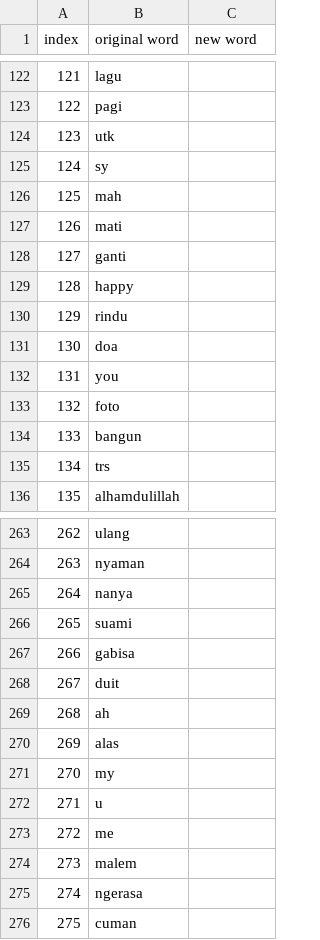
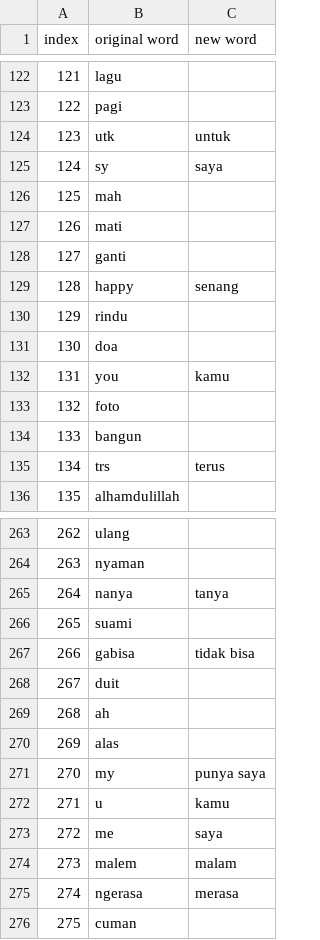
Before and after one commit to Ricco48/uploadFiles, a CSV file: Indonesian-typography-list/Indonesian-typography-list.csv, drawn as a sheet; only a part is shown, gaps mark what is left out; the diff covers the shown part only.

Commit message:
Update Indonesian-typography-list.csv

```diff
--- a/Indonesian-typography-list/Indonesian-typography-list.csv
+++ b/Indonesian-typography-list/Indonesian-typography-list.csv
@@ -123,4 +123,4 @@ index,original word,new word
 122,pagi,
-123,utk,
-124,sy,
+123,utk,untuk
+124,sy,saya
 125,mah,
@@ -128,9 +128,9 @@ index,original word,new word
 127,ganti,
-128,happy,
+128,happy,senang
 129,rindu,
 130,doa,
-131,you,
+131,you,kamu
 132,foto,
 133,bangun,
-134,trs,
+134,trs,terus
 135,alhamdulillah,
@@ -264,5 +264,5 @@ index,original word,new word
 263,nyaman,
-264,nanya,
+264,nanya,tanya
 265,suami,
-266,gabisa,
+266,gabisa,tidak bisa
 267,duit,
@@ -270,7 +270,7 @@ index,original word,new word
 269,alas,
-270,my,
-271,u,
-272,me,
-273,malem,
-274,ngerasa,
+270,my,punya saya
+271,u,kamu
+272,me,saya
+273,malem,malam
+274,ngerasa,merasa
 275,cuman,
```
Also changed, not shown: 33 edited cells elsewhere in this file.
